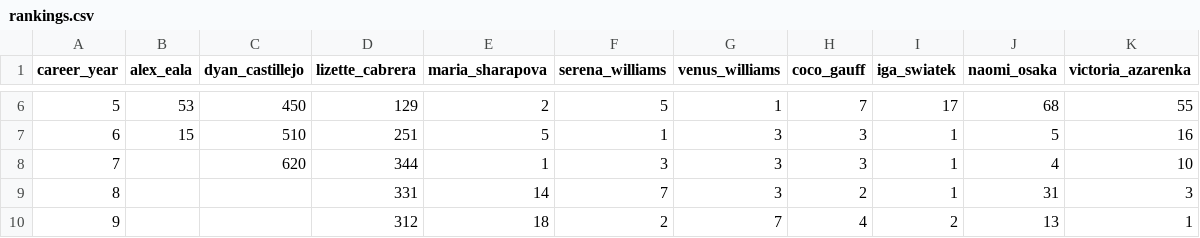
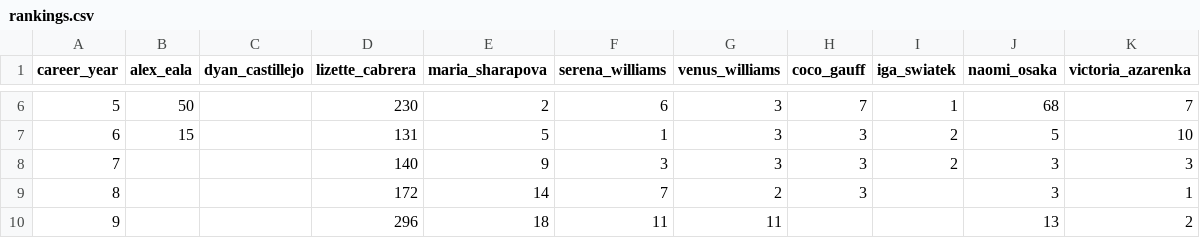
Before and after one commit to ambs78/alex-eala-tennis-career-trajectory-dashboard, a CSV file: data/rankings.csv, drawn as a sheet; only a part is shown, gaps mark what is left out; the diff covers the shown part only.

```diff
--- a/data/rankings.csv
+++ b/data/rankings.csv
@@ -6,5 +6,5 @@ career_year,alex_eala,dyan_castillejo,lizette_cabrera,maria_sharapova,serena_wil
-5,53,450,129,2,5,1,7,17,68,55
-6,15,510,251,5,1,3,3,1,5,16
-7,,620,344,1,3,3,3,1,4,10
-8,,,331,14,7,3,2,1,31,3
-9,,,312,18,2,7,4,2,13,1
+5,50,,230,2,6,3,7,1,68,7
+6,15,,131,5,1,3,3,2,5,10
+7,,,140,9,3,3,3,2,3,3
+8,,,172,14,7,2,3,,3,1
+9,,,296,18,11,11,,,13,2
```
Also changed, not shown: 67 edited cells elsewhere in this file.
